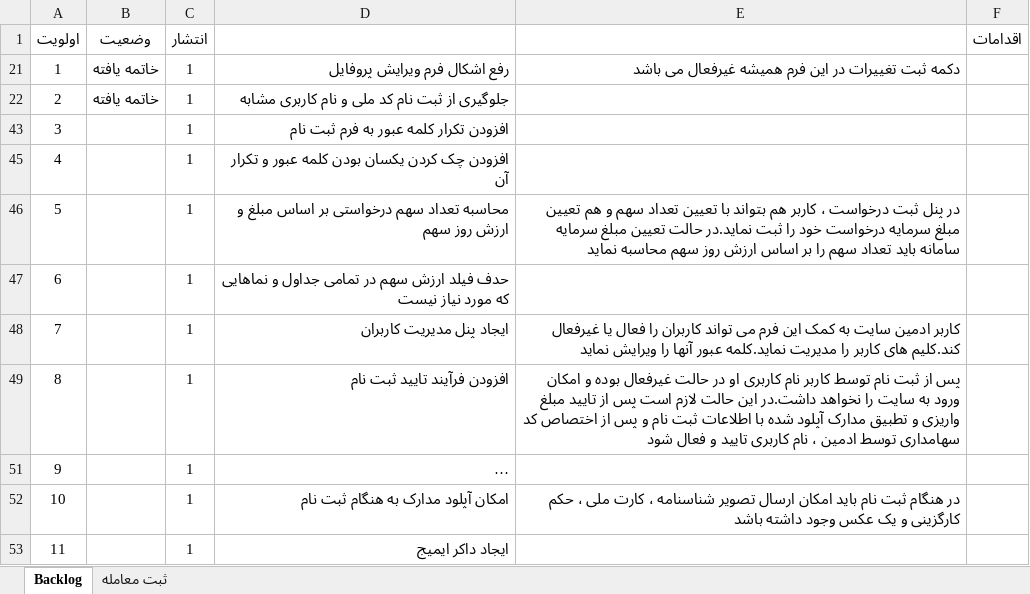
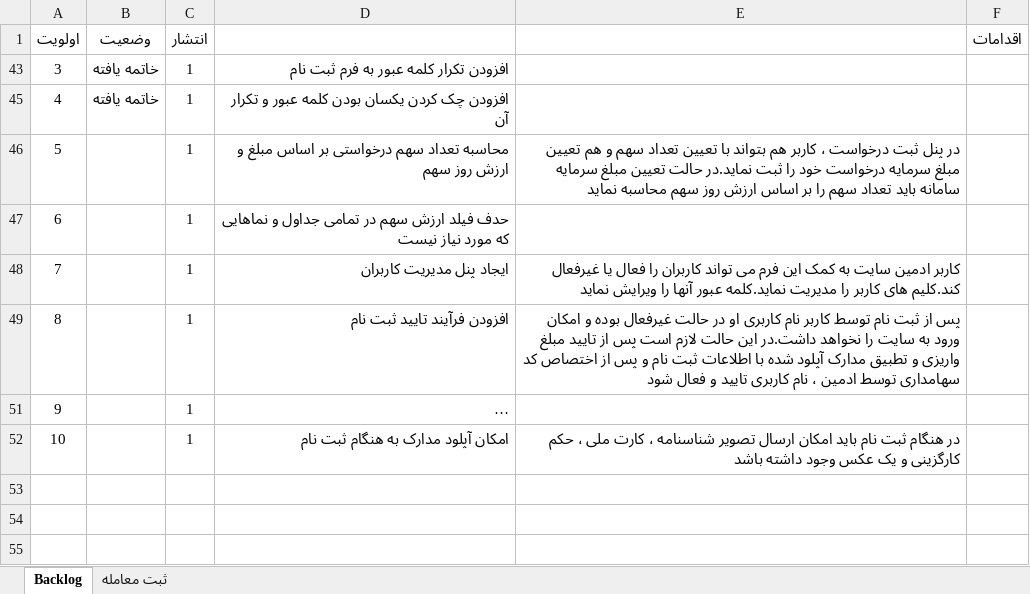
Before and after one commit to myprojectsfile/taavoni, an Excel workbook: pm/backlog.xlsx, sheet Backlog, drawn as a sheet; long unchanged cells end in …; values as stored, in another font and other column widths than the file's, no borders; conditional formats and table styles not drawn; the diff names each change by its address in the sheet, - before the commit and + after, or states it on an @@ line.

Commit message:
بعد از افزودن تکرار کلمه عبور به فرم ثبت نام و ایجاد ولیدیتور تکرار کلمه عبور

```diff
--- a/pm/backlog.xlsx (sheet Backlog)
+++ b/pm/backlog.xlsx (sheet Backlog)
@@ row 21 hidden: 1 | خاتمه یافته | 1 | رفع اشکال فرم ویرایش پروفایل | دکمه ثبت تغییرات در این فرم همیشه غیرفعال می باشد @@
@@ row 22 hidden: 2 | خاتمه یافته | 1 | جلوگیری از ثبت نام کد ملی و نام کاربری مشابه @@
-B43 (وضعیت): (empty)
+B43 (وضعیت): خاتمه یافته
-B45 (وضعیت): (empty)
+B45 (وضعیت): خاتمه یافته
-row 53: 11 |  | 1 | ایجاد داکر ایمیج
```
Also changed, not shown: hidden cells, 8 other files.
